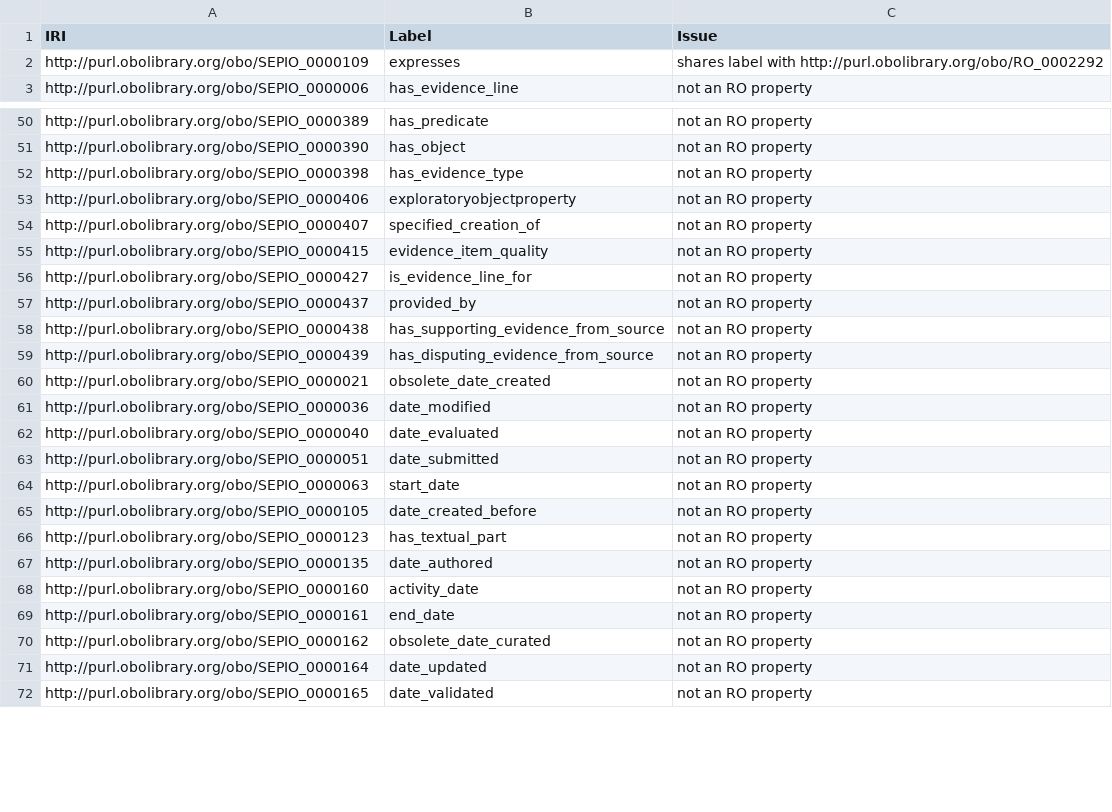
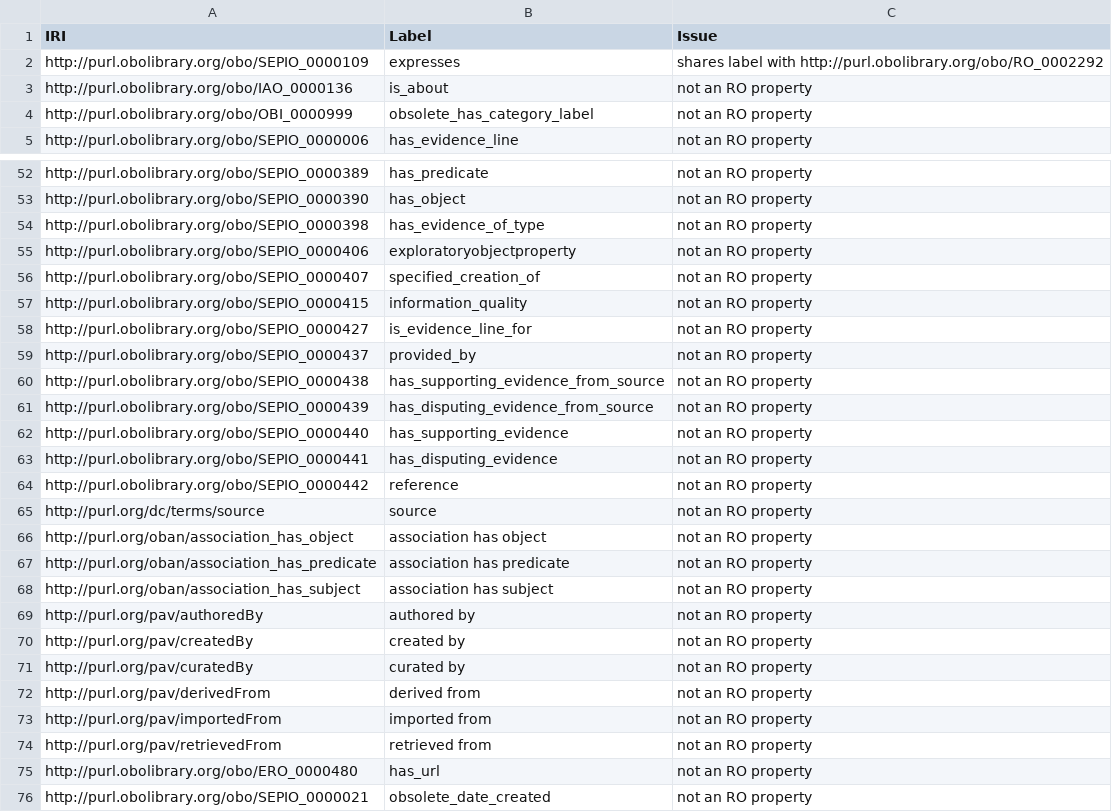
Before and after one commit to monarch-initiative/monarch-ontology-dashboard, a TSV file: dashboard/sepio/fp7.tsv, drawn as a sheet; only a part is shown, gaps mark what is left out; the shorter side is filled out with more unchanged rows; the diff covers the shown part only.

Commit message:
Update dashboard run

```diff
--- a/dashboard/sepio/fp7.tsv
+++ b/dashboard/sepio/fp7.tsv
@@ -2,2 +2,4 @@ IRI	Label	Issue
 http://purl.obolibrary.org/obo/SEPIO_0000109	expresses	shares label with http://purl.obolibrary.org/obo/RO_0002292
+http://purl.obolibrary.org/obo/IAO_0000136	is_about	not an RO property
+http://purl.obolibrary.org/obo/OBI_0000999	obsolete_has_category_label	not an RO property
 http://purl.obolibrary.org/obo/SEPIO_0000006	has_evidence_line	not an RO property
@@ -51,6 +53,6 @@ http://purl.obolibrary.org/obo/SEPIO_0000389	has_predicate	not an RO property
 http://purl.obolibrary.org/obo/SEPIO_0000390	has_object	not an RO property
-http://purl.obolibrary.org/obo/SEPIO_0000398	has_evidence_type	not an RO property
+http://purl.obolibrary.org/obo/SEPIO_0000398	has_evidence_of_type	not an RO property
 http://purl.obolibrary.org/obo/SEPIO_0000406	exploratoryobjectproperty	not an RO property
 http://purl.obolibrary.org/obo/SEPIO_0000407	specified_creation_of	not an RO property
-http://purl.obolibrary.org/obo/SEPIO_0000415	evidence_item_quality	not an RO property
+http://purl.obolibrary.org/obo/SEPIO_0000415	information_quality	not an RO property
 http://purl.obolibrary.org/obo/SEPIO_0000427	is_evidence_line_for	not an RO property
@@ -59,2 +61,16 @@ http://purl.obolibrary.org/obo/SEPIO_0000438	has_supporting_evidence_from_source
 http://purl.obolibrary.org/obo/SEPIO_0000439	has_disputing_evidence_from_source	not an RO property
+http://purl.obolibrary.org/obo/SEPIO_0000440	has_supporting_evidence	not an RO property
+http://purl.obolibrary.org/obo/SEPIO_0000441	has_disputing_evidence	not an RO property
+http://purl.obolibrary.org/obo/SEPIO_0000442	reference	not an RO property
+http://purl.org/dc/terms/source	source	not an RO property
+http://purl.org/oban/association_has_object	association has object	not an RO property
+http://purl.org/oban/association_has_predicate	association has predicate	not an RO property
+http://purl.org/oban/association_has_subject	association has subject	not an RO property
+http://purl.org/pav/authoredBy	authored by	not an RO property
+http://purl.org/pav/createdBy	created by	not an RO property
+http://purl.org/pav/curatedBy	curated by	not an RO property
+http://purl.org/pav/derivedFrom	derived from	not an RO property
+http://purl.org/pav/importedFrom	imported from	not an RO property
+http://purl.org/pav/retrievedFrom	retrieved from	not an RO property
+http://purl.obolibrary.org/obo/ERO_0000480	has_url	not an RO property
 http://purl.obolibrary.org/obo/SEPIO_0000021	obsolete_date_created	not an RO property
```
Also changed, not shown: 8 added rows and 2 edited cells elsewhere in this file, dashboard/sepio/robot_report.tsv, dashboard/vbo/robot_report.tsv, 44 other files.
